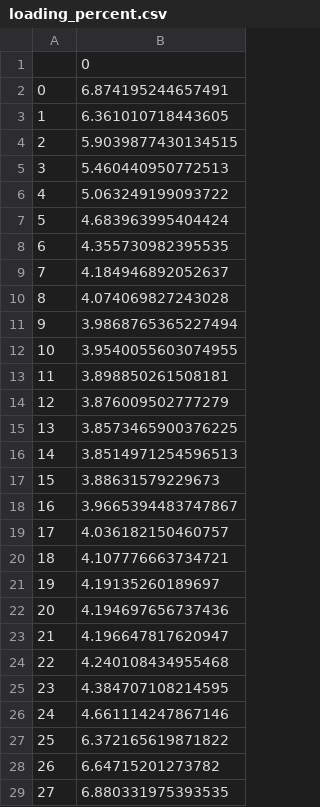
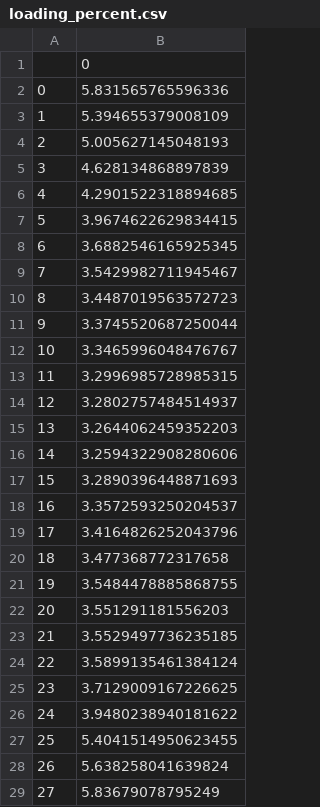
Before and after one commit to AndreGismo/SNEE-Projekt, a CSV file: res_trafo/loading_percent.csv, drawn as a sheet; only a part is shown; the diff covers the shown part only.

```diff
--- a/res_trafo/loading_percent.csv
+++ b/res_trafo/loading_percent.csv
@@ -1,29 +1,29 @@
 ;0
-0;6.874195244657491
-1;6.361010718443605
-2;5.9039877430134515
-3;5.460440950772513
-4;5.063249199093722
-5;4.683963995404424
-6;4.355730982395535
-7;4.184946892052637
-8;4.074069827243028
-9;3.9868765365227494
-10;3.9540055603074955
-11;3.898850261508181
-12;3.876009502777279
-13;3.8573465900376225
-14;3.8514971254596513
-15;3.88631579229673
-16;3.9665394483747867
-17;4.036182150460757
-18;4.107776663734721
-19;4.19135260189697
-20;4.194697656737436
-21;4.196647817620947
-22;4.240108434955468
-23;4.384707108214595
-24;4.661114247867146
-25;6.372165619871822
-26;6.64715201273782
-27;6.880331975393535
+0;5.831565765596336
+1;5.394655379008109
+2;5.005627145048193
+3;4.628134868897839
+4;4.2901522318894685
+5;3.9674622629834415
+6;3.6882546165925345
+7;3.5429982711945467
+8;3.4487019563572723
+9;3.3745520687250044
+10;3.3465996048476767
+11;3.2996985728985315
+12;3.2802757484514937
+13;3.2644062459352203
+14;3.2594322908280606
+15;3.2890396448871693
+16;3.3572593250204537
+17;3.4164826252043796
+18;3.477368772317658
+19;3.5484478885868755
+20;3.551291181556203
+21;3.5529497736235185
+22;3.5899135461384124
+23;3.7129009167226625
+24;3.9480238940181622
+25;5.4041514950623455
+26;5.638258041639824
+27;5.83679078795249
```
Also changed, not shown: 68 edited cells elsewhere in this file, res_bus/vm_pu.csv, res_line/loading_percent.csv, 3 other files.
